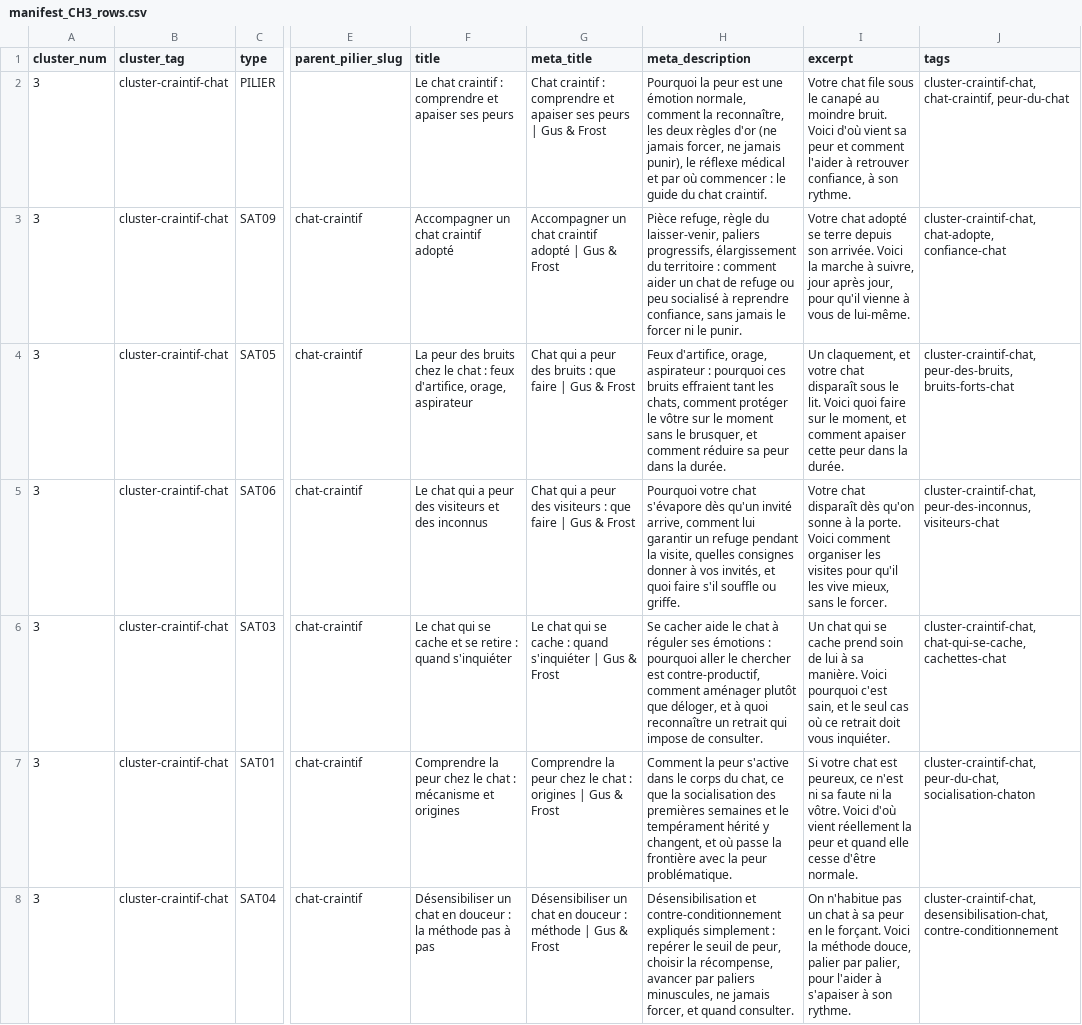
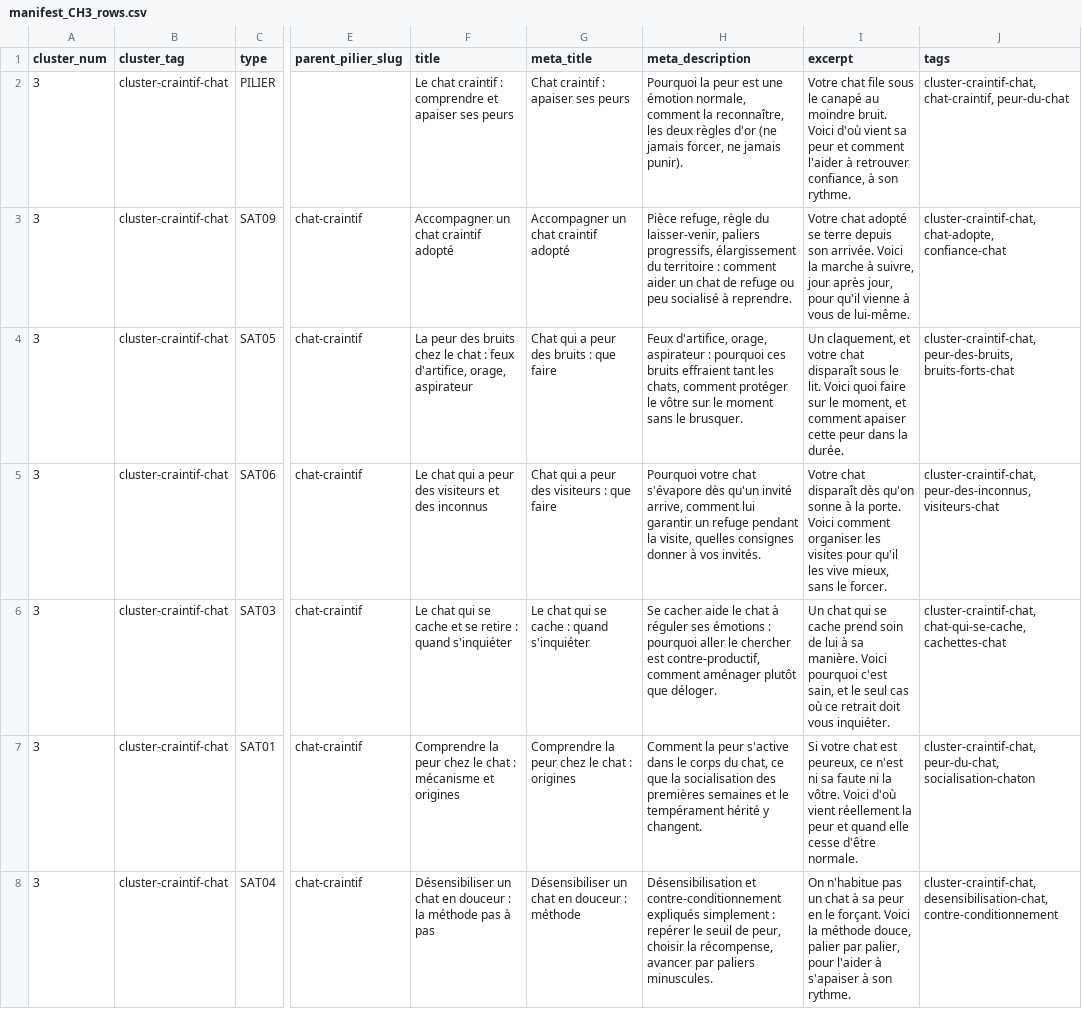
Before and after one commit to Regis777/gus-frost-blog, a CSV file: gus-frost-blog/articles/cluster-3-craintif-chat/manifest_CH3_rows.csv, drawn as a sheet; only a part is shown, gaps mark what is left out; the diff covers the shown part only; the diff names each change by its address in the sheet, - before the commit and + after, or states it on an @@ line.

```diff
--- a/gus-frost-blog/articles/cluster-3-craintif-chat/manifest_CH3_rows.csv
+++ b/gus-frost-blog/articles/cluster-3-craintif-chat/manifest_CH3_rows.csv
-G2 (meta_title): …craintif : comprendre et apaiser ses peurs | Gus & Frost
+G2 (meta_title): …craintif : apaiser ses peurs
-H2 (meta_description): …ne jamais punir), le réflexe médical et par où commencer : le guide du chat craintif.
+H2 (meta_description): …ne jamais punir).
-G3 (meta_title): Accompagner un chat craintif adopté | Gus & Frost
+G3 (meta_title): Accompagner un chat craintif adopté
-H3 (meta_description): …socialisé à reprendre confiance, sans jamais le forcer ni le punir.
+H3 (meta_description): …socialisé à reprendre.
-G4 (meta_title): Chat qui a peur des bruits : que faire | Gus & Frost
+G4 (meta_title): Chat qui a peur des bruits : que faire
-H4 (meta_description): …sans le brusquer, et comment réduire sa peur dans la durée.
+H4 (meta_description): …sans le brusquer.
-G5 (meta_title): …que faire | Gus & Frost
+G5 (meta_title): …que faire
-H5 (meta_description): …à vos invités, et quoi faire s'il souffle ou griffe.
+H5 (meta_description): …à vos invités.
-G6 (meta_title): …quand s'inquiéter | Gus & Frost
+G6 (meta_title): …quand s'inquiéter
-H6 (meta_description): …plutôt que déloger, et à quoi reconnaître un retrait qui impose de consulter.
+H6 (meta_description): …plutôt que déloger.
-G7 (meta_title): …: origines | Gus & Frost
+G7 (meta_title): …: origines
-H7 (meta_description): …hérité y changent, et où passe la frontière avec la peur problématique.
+H7 (meta_description): …hérité y changent.
-G8 (meta_title): …: méthode | Gus & Frost
+G8 (meta_title): …: méthode
-H8 (meta_description): …par paliers minuscules, ne jamais forcer, et quand consulter.
+H8 (meta_description): …par paliers minuscules.
```
Also changed, not shown: 12 edited cells elsewhere in this file, 13 other files.
